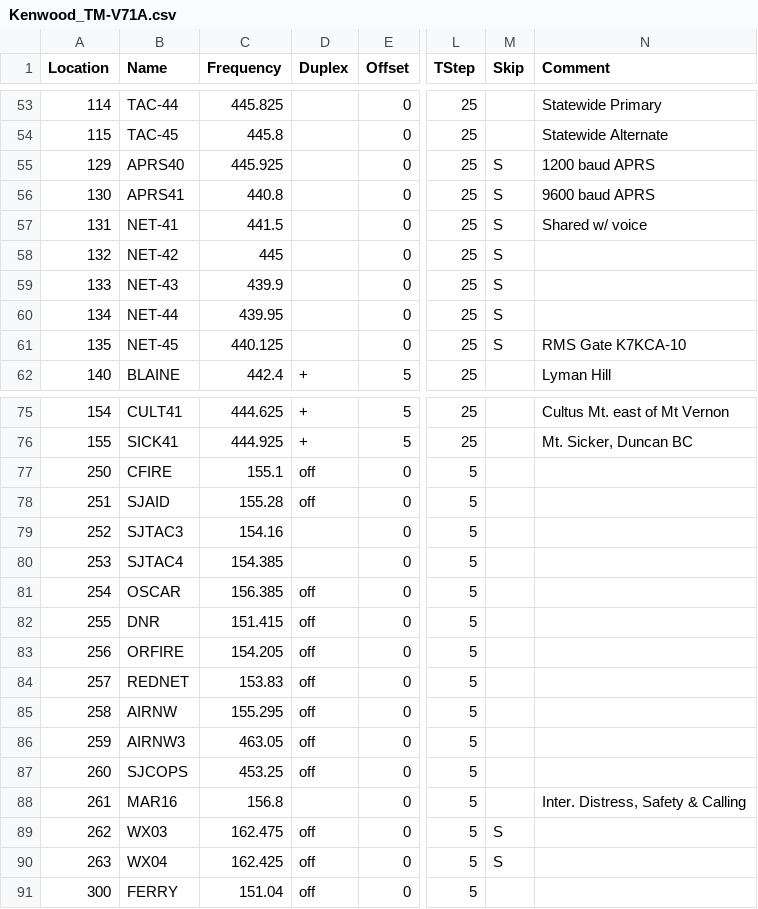
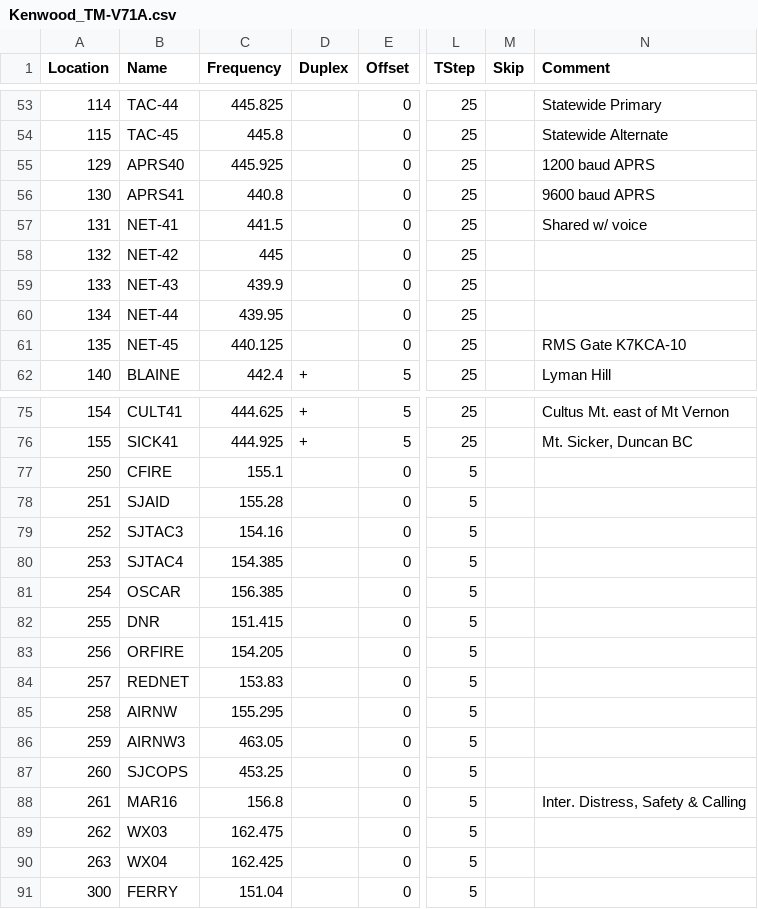
Before and after one commit to bhhoyer/SJACSflist, a CSV file: reffiles/Kenwood_TM-V71A.csv, drawn as a sheet; only a part is shown, gaps mark what is left out; the diff covers the shown part only; the diff names each change by its address in the sheet, - before the commit and + after, or states it on an @@ line.

Commit message:
Fix problems with skip field & off in duplex field.

```diff
--- a/reffiles/Kenwood_TM-V71A.csv
+++ b/reffiles/Kenwood_TM-V71A.csv
-M55:M61 (Skip): S
+M55:M61 (Skip): (empty)
-D77:D78 (Duplex): off
+D77:D78 (Duplex): (empty)
-D81:D87 (Duplex): off
+D81:D87 (Duplex): (empty)
-D89:D91 (Duplex): off
+D89:D91 (Duplex): (empty)
-M89:M90 (Skip): S
+M89:M90 (Skip): (empty)
```
Also changed, not shown: 11 edited cells elsewhere in this file.
